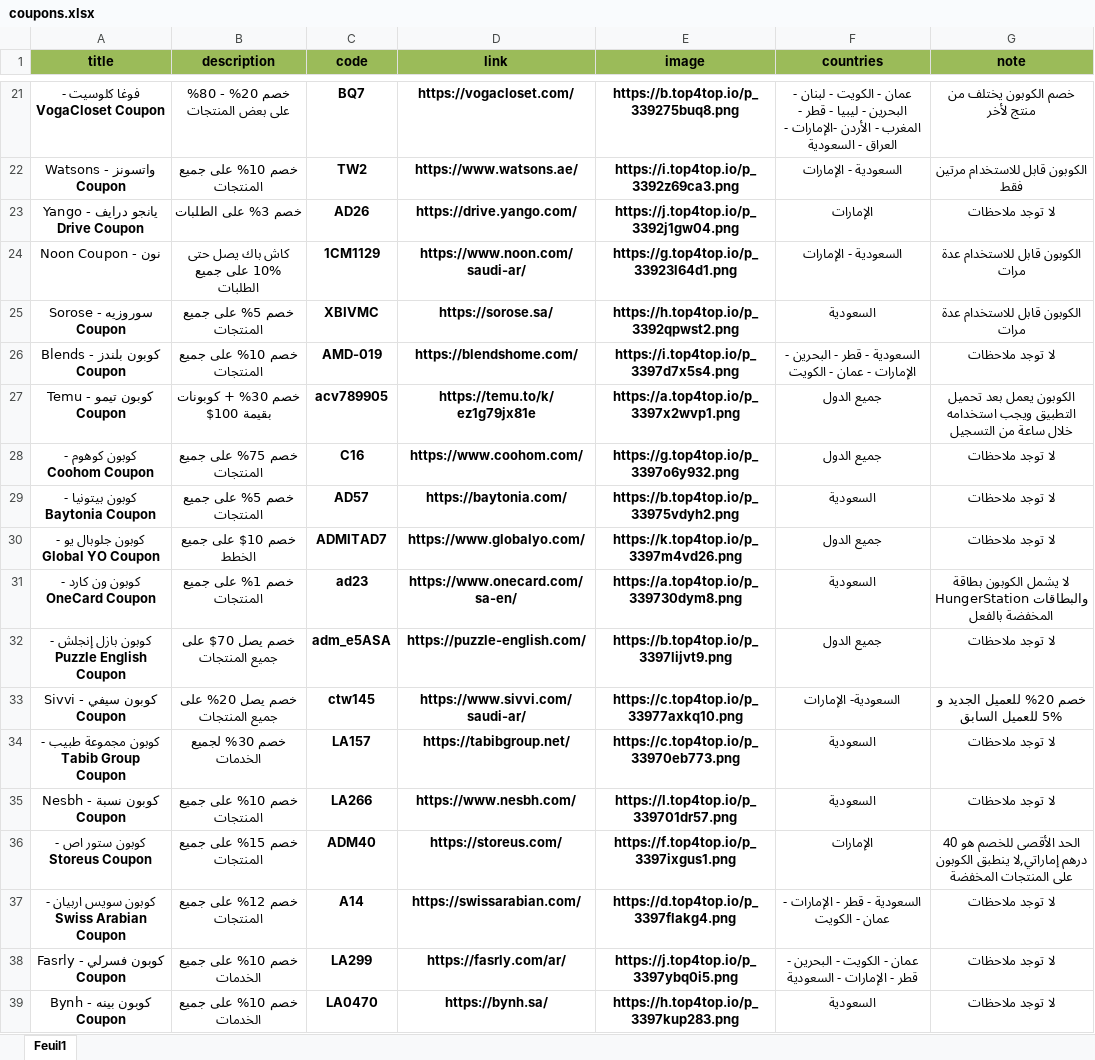
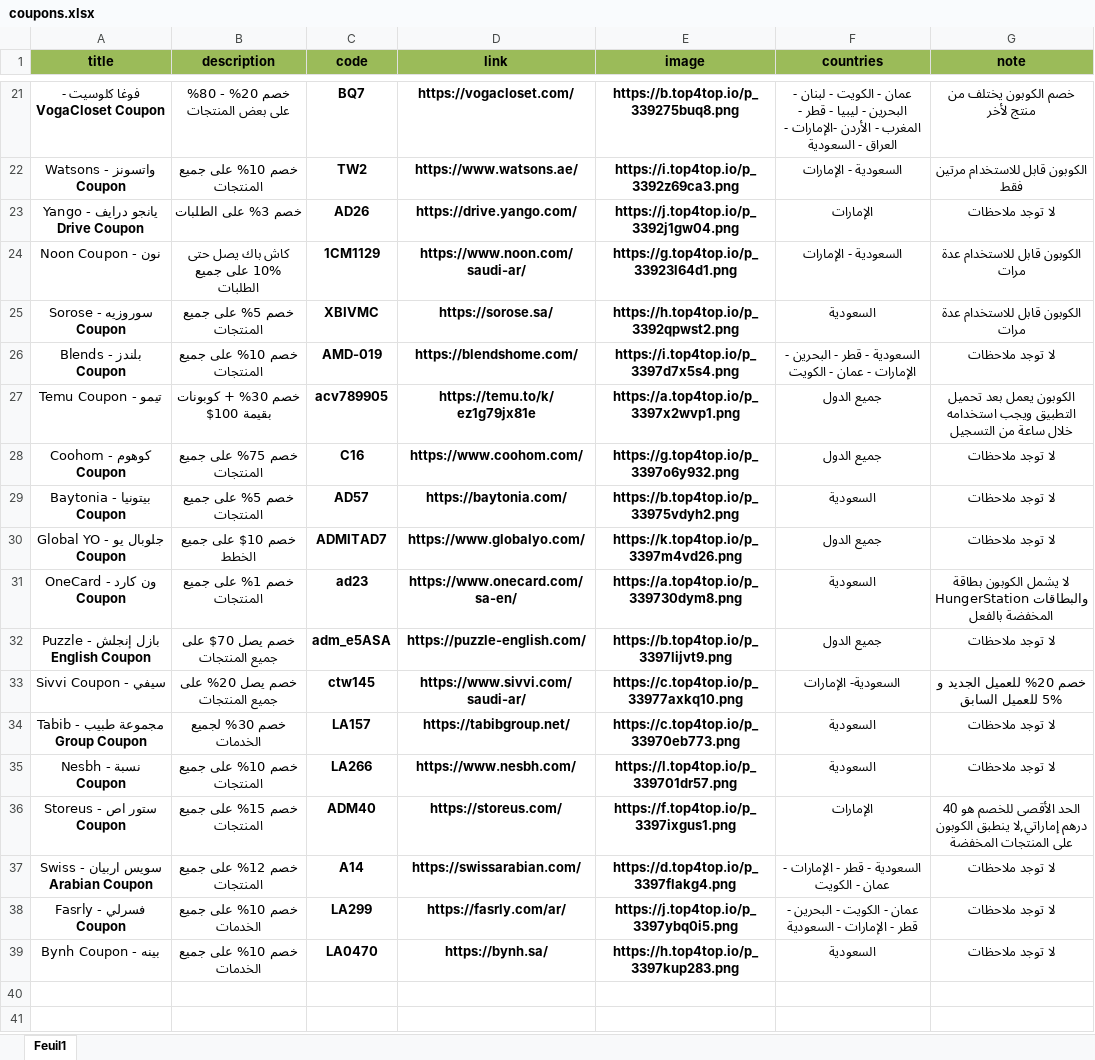
Before and after one commit to elias-zero/Coupon-Telegram-Page-AP, an Excel workbook: coupons.xlsx, sheet Feuil1, drawn as a sheet; only a part is shown, gaps mark what is left out; values as stored, in another font and other column widths than the file's, no borders; the diff names each change by its address in the sheet, - before the commit and + after, or states it on an @@ line.

Commit message:
Add files via upload

```diff
--- a/coupons.xlsx (sheet Feuil1)
+++ b/coupons.xlsx (sheet Feuil1)
-A26 (title): كوبون بلندز - Blends Coupon
+A26 (title): بلندز - Blends Coupon
-A27 (title): كوبون تيمو - Temu Coupon
+A27 (title): تيمو - Temu Coupon
-A28 (title): كوبون كوهوم - Coohom Coupon
+A28 (title): كوهوم - Coohom Coupon
-A29 (title): كوبون بيتونيا - Baytonia Coupon
+A29 (title): بيتونيا - Baytonia Coupon
-A30 (title): كوبون جلوبال يو - Global YO Coupon
+A30 (title): جلوبال يو - Global YO Coupon
-A31 (title): كوبون ون كارد - OneCard Coupon
+A31 (title): ون كارد - OneCard Coupon
-A32 (title): كوبون بازل إنجلش - Puzzle English Coupon
+A32 (title): بازل إنجلش - Puzzle English Coupon
-A33 (title): كوبون سيفي - Sivvi Coupon
+A33 (title): سيفي - Sivvi Coupon
-A34 (title): كوبون مجموعة طبيب - Tabib Group Coupon
+A34 (title): مجموعة طبيب - Tabib Group Coupon
-A35 (title): كوبون نسبة - Nesbh Coupon
+A35 (title): نسبة - Nesbh Coupon
-A36 (title): كوبون ستور اص - Storeus Coupon
+A36 (title): ستور اص - Storeus Coupon
-A37 (title): كوبون سويس اربيان - Swiss Arabian Coupon
+A37 (title): سويس اربيان - Swiss Arabian Coupon
-A38 (title): كوبون فسرلي - Fasrly Coupon
+A38 (title): فسرلي - Fasrly Coupon
-A39 (title): كوبون بينه - Bynh Coupon
+A39 (title): بينه - Bynh Coupon
```
